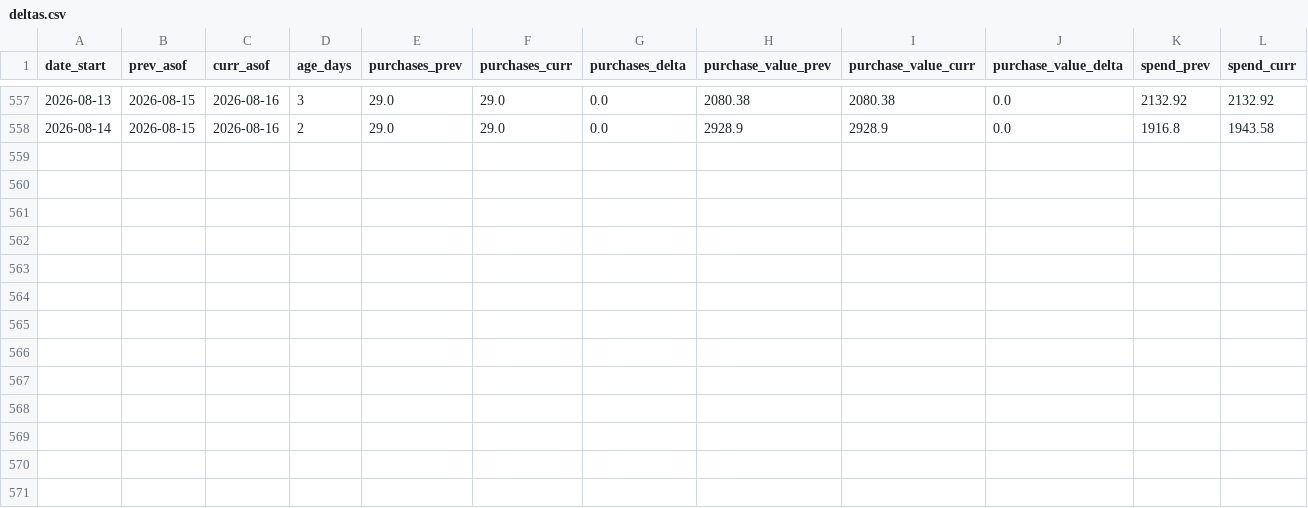
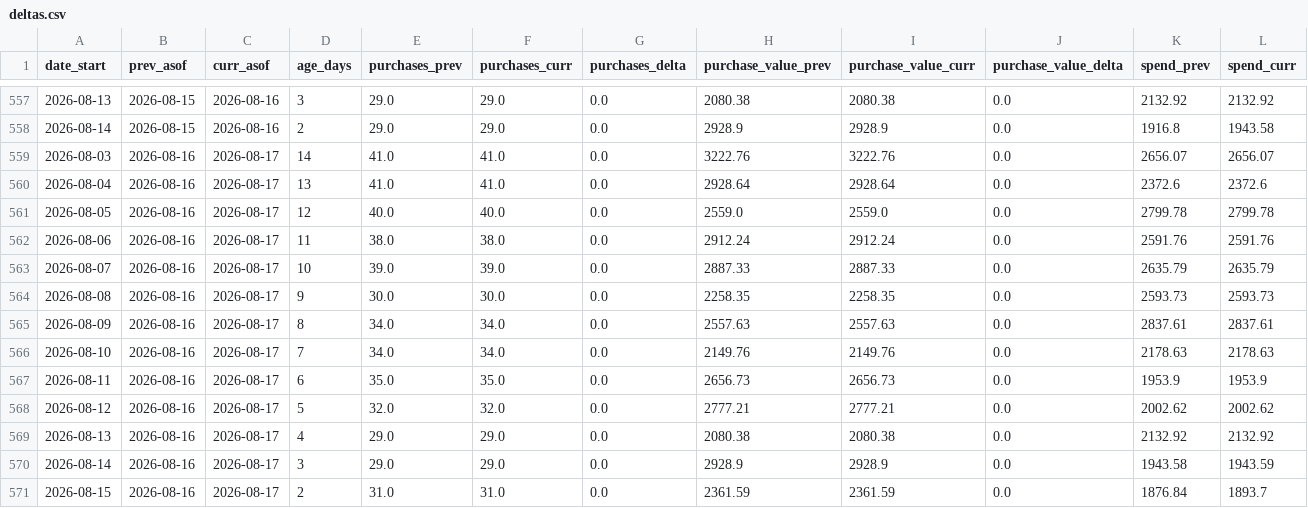
Before and after one commit to gideonscha/notmyfault, a CSV file: data/meta/backfill_observations/deltas.csv, drawn as a sheet; only a part is shown, gaps mark what is left out; rows hold the shown columns only; the diff names each change by its address in the sheet, - before the commit and + after, or states it on an @@ line.

```diff
--- a/data/meta/backfill_observations/deltas.csv
+++ b/data/meta/backfill_observations/deltas.csv
+row 559: 2026-08-03 | 2026-08-16 | 2026-08-17 | 14 | 41.0 | 41.0 | 0.0 | 3222.76 | 3222.76 | 0.0 | 2656.07 | 2656.07
+row 560: 2026-08-04 | 2026-08-16 | 2026-08-17 | 13 | 41.0 | 41.0 | 0.0 | 2928.64 | 2928.64 | 0.0 | 2372.6 | 2372.6
+row 561: 2026-08-05 | 2026-08-16 | 2026-08-17 | 12 | 40.0 | 40.0 | 0.0 | 2559.0 | 2559.0 | 0.0 | 2799.78 | 2799.78
+row 562: 2026-08-06 | 2026-08-16 | 2026-08-17 | 11 | 38.0 | 38.0 | 0.0 | 2912.24 | 2912.24 | 0.0 | 2591.76 | 2591.76
+row 563: 2026-08-07 | 2026-08-16 | 2026-08-17 | 10 | 39.0 | 39.0 | 0.0 | 2887.33 | 2887.33 | 0.0 | 2635.79 | 2635.79
+row 564: 2026-08-08 | 2026-08-16 | 2026-08-17 | 9 | 30.0 | 30.0 | 0.0 | 2258.35 | 2258.35 | 0.0 | 2593.73 | 2593.73
+row 565: 2026-08-09 | 2026-08-16 | 2026-08-17 | 8 | 34.0 | 34.0 | 0.0 | 2557.63 | 2557.63 | 0.0 | 2837.61 | 2837.61
+row 566: 2026-08-10 | 2026-08-16 | 2026-08-17 | 7 | 34.0 | 34.0 | 0.0 | 2149.76 | 2149.76 | 0.0 | 2178.63 | 2178.63
+row 567: 2026-08-11 | 2026-08-16 | 2026-08-17 | 6 | 35.0 | 35.0 | 0.0 | 2656.73 | 2656.73 | 0.0 | 1953.9 | 1953.9
+row 568: 2026-08-12 | 2026-08-16 | 2026-08-17 | 5 | 32.0 | 32.0 | 0.0 | 2777.21 | 2777.21 | 0.0 | 2002.62 | 2002.62
+row 569: 2026-08-13 | 2026-08-16 | 2026-08-17 | 4 | 29.0 | 29.0 | 0.0 | 2080.38 | 2080.38 | 0.0 | 2132.92 | 2132.92
+row 570: 2026-08-14 | 2026-08-16 | 2026-08-17 | 3 | 29.0 | 29.0 | 0.0 | 2928.9 | 2928.9 | 0.0 | 1943.58 | 1943.59
+row 571: 2026-08-15 | 2026-08-16 | 2026-08-17 | 2 | 31.0 | 31.0 | 0.0 | 2361.59 | 2361.59 | 0.0 | 1876.84 | 1893.7
```
Also changed, not shown: data/meta/account_daily.csv, data/meta/account_daily_demo.csv, 9 other files.
